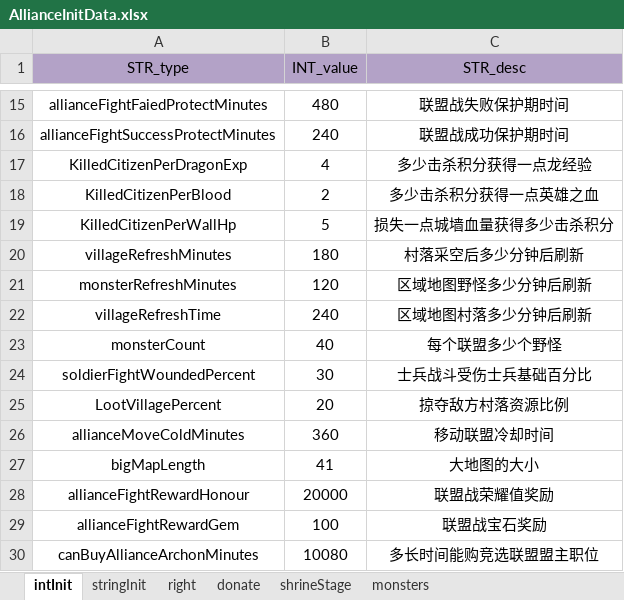
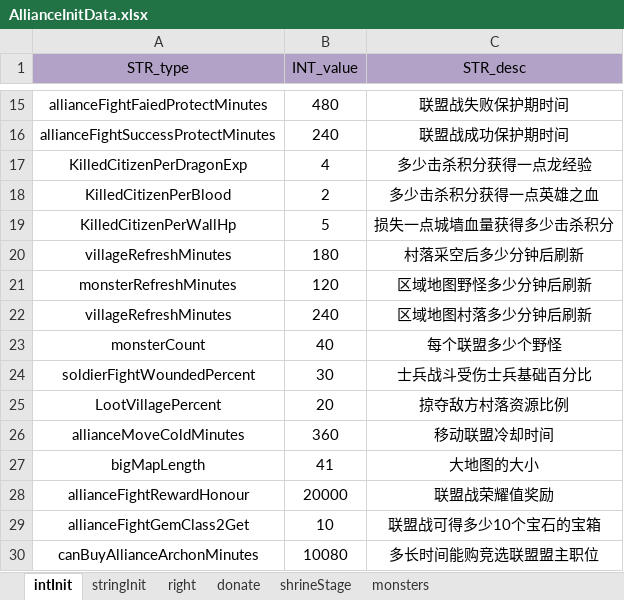
Before and after one commit to ModunZhang/kod_docs, an Excel workbook: datas/shared/AllianceInitData.xlsx, sheet intInit, drawn as a sheet; only a part is shown, gaps mark what is left out; values as stored, in another font and other column widths than the file's, no borders; removed rows and columns are numbered as before the commit, all else as after; the diff names each change by its address in the sheet, - before the commit and + after, or states it on an @@ line.

```diff
--- a/datas/shared/AllianceInitData.xlsx (sheet intInit)
+++ b/datas/shared/AllianceInitData.xlsx (sheet intInit)
-A22 (STR_type): villageRefreshTime
+A22 (STR_type): villageRefreshMinutes
-row 29: allianceFightRewardGem | 100 | 联盟战宝石奖励
+row 29: allianceFightGemClass2Get | 10 | 联盟战可得多少10个宝石的宝箱
```
Also changed, not shown: datas/server/Localizations.xlsx, datas/shared/AllianceMap.xlsx.
